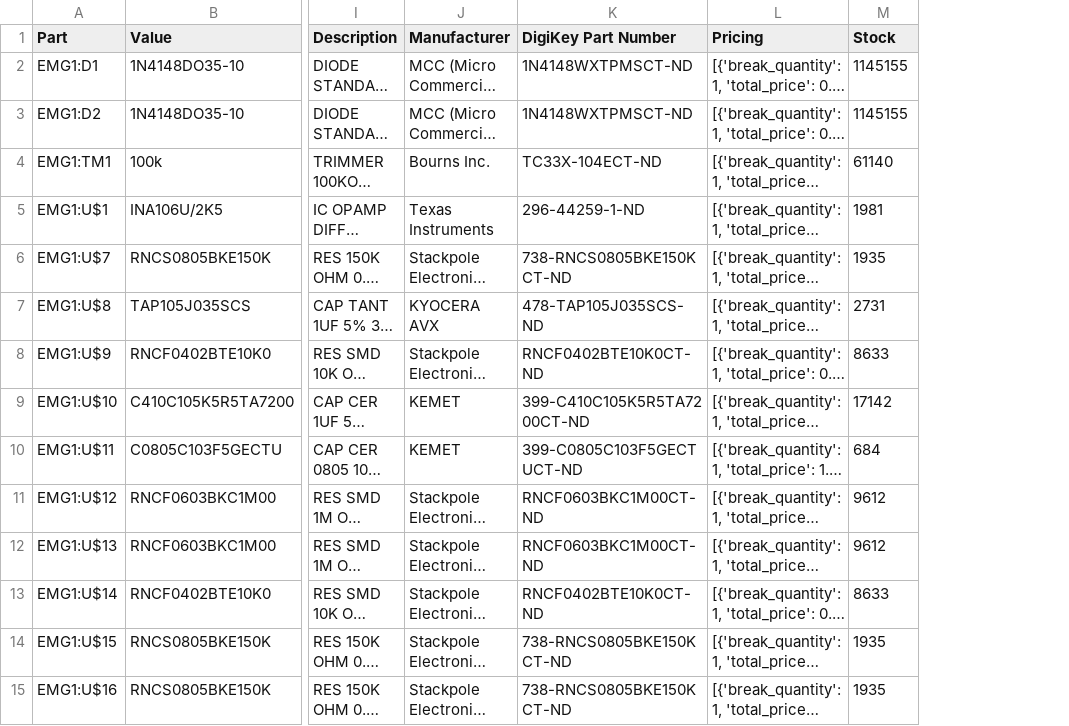
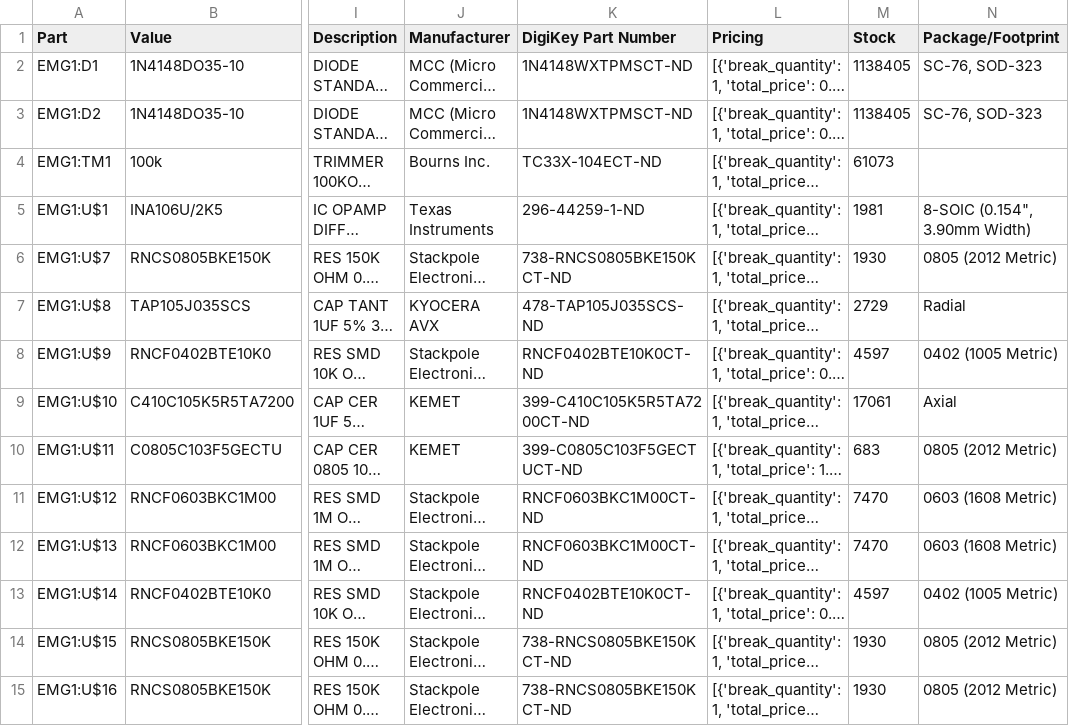
Before and after one commit to Fitintel/biodyn-100-hardware, a CSV file: data/BIODYN-100 v58 BOM Tidy.csv, drawn as a sheet; only a part is shown, gaps mark what is left out; long unchanged cells end in …; the diff covers the shown part only; the diff names each change by its address in the sheet, - before the commit and + after, or states it on an @@ line.

```diff
--- a/data/BIODYN-100 v58 BOM Tidy.csv
+++ b/data/BIODYN-100 v58 BOM Tidy.csv
+column N (Package/Footprint), rows 2-15: SC-76, SOD-323 | SC-76, SOD-323 |  | 8-SOIC (0.154", 3.90mm Width) | 0805 (2012 Metric) | Radial | 0402 (1005 Metric) | Axial | 0805 (2012 Metric) | 0603 (1608 Metric) | 0603 (1608 Metric) | 0402 (1005 Metric) | 0805 (2012 Metric) | 0805 (2012 Metric)
-M2:M3 (Stock): 1145155
+M2:M3 (Stock): 1138405
-M4 (Stock): 61140
+M4 (Stock): 61073
-M6 (Stock): 1935
+M6 (Stock): 1930
-M7 (Stock): 2731
+M7 (Stock): 2729
-M8 (Stock): 8633
+M8 (Stock): 4597
-M9 (Stock): 17142
+M9 (Stock): 17061
-M10 (Stock): 684
+M10 (Stock): 683
-M11:M12 (Stock): 9612
+M11:M12 (Stock): 7470
-M13 (Stock): 8633
+M13 (Stock): 4597
-M14:M15 (Stock): 1935
+M14:M15 (Stock): 1930
```
Also changed, not shown: 95 edited cells elsewhere in this file, 4 other files.
